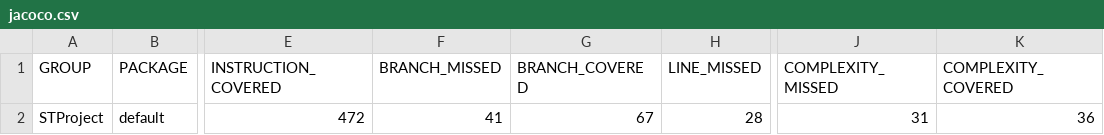
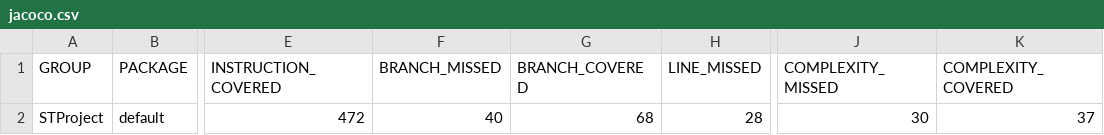
Before and after one commit to antoniocoppola0119-lgtm/STProject, a CSV file: target/site/jacoco/jacoco.csv, drawn as a sheet; only a part is shown, gaps mark what is left out; the diff names each change by its address in the sheet, - before the commit and + after, or states it on an @@ line.

```diff
--- a/target/site/jacoco/jacoco.csv
+++ b/target/site/jacoco/jacoco.csv
-F2 (BRANCH_MISSED): 41
+F2 (BRANCH_MISSED): 40
-G2 (BRANCH_COVERED): 67
+G2 (BRANCH_COVERED): 68
-J2 (COMPLEXITY_MISSED): 31
+J2 (COMPLEXITY_MISSED): 30
-K2 (COMPLEXITY_COVERED): 36
+K2 (COMPLEXITY_COVERED): 37
```
Also changed, not shown: 13 other files.
